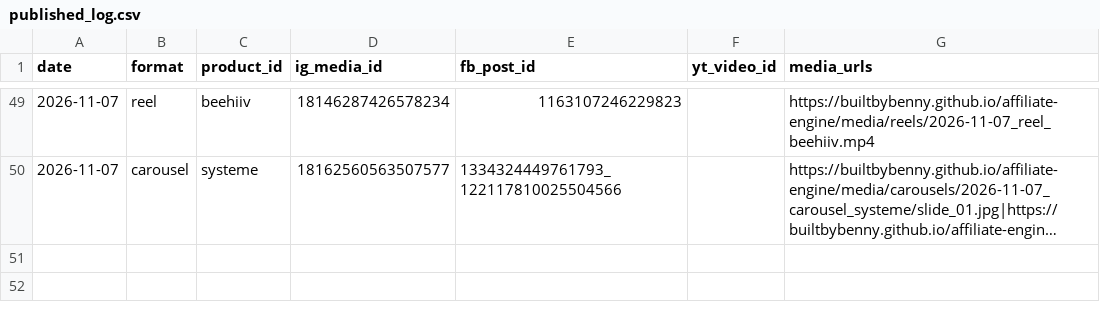
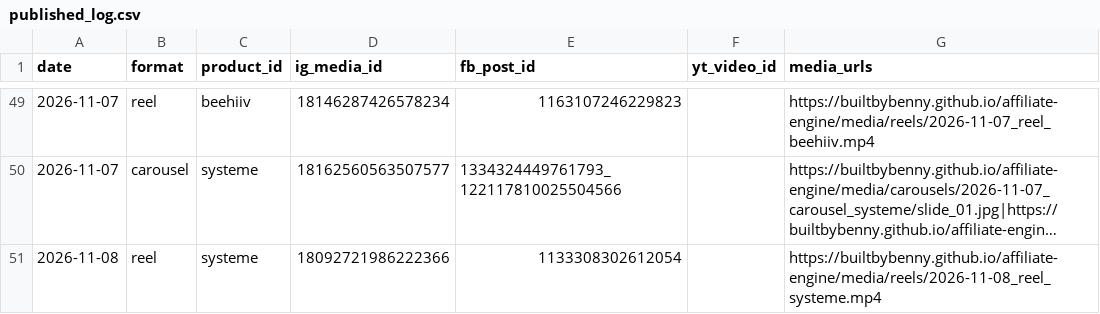
Before and after one commit to builtbybenny/affiliate-engine, a CSV file: data/published_log.csv, drawn as a sheet; only a part is shown, gaps mark what is left out; long unchanged cells end in …; the diff names each change by its address in the sheet, - before the commit and + after, or states it on an @@ line.

```diff
--- a/data/published_log.csv
+++ b/data/published_log.csv
+row 51: 2026-11-08 | reel | systeme | 18092721986222366 | 1133308302612054 |  | https://builtbybenny.github.io/affiliate-engine/media/reels/2026-11-08_reel_systeme.mp4
```
Also changed, not shown: 2 other files.
